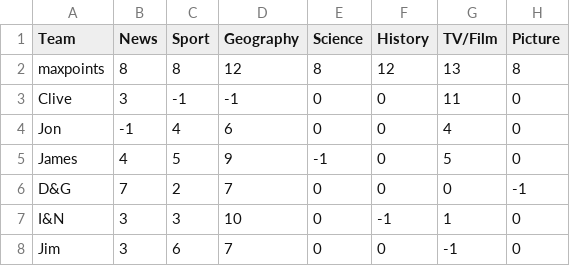
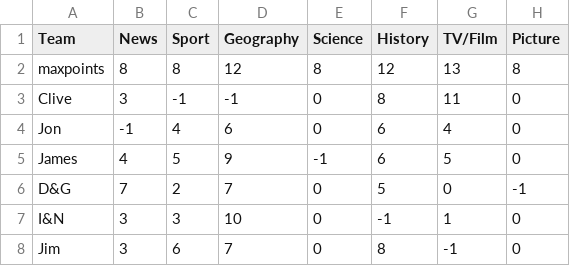
Before and after one commit to oldgit/home-quiz, a CSV file: _data/scores/d2020-06-15-T1500.csv, drawn as a sheet.

Commit message:
scores update

```diff
--- a/_data/scores/d2020-06-15-T1500.csv
+++ b/_data/scores/d2020-06-15-T1500.csv
@@ -2,7 +2,7 @@ Team,News,Sport,Geography,Science,History,TV/Film,Picture
 maxpoints,8,8,12,8,12,13,8
-Clive,3,-1,-1,0,0,11,0
-Jon,-1,4,6,0,0,4,0
-James,4,5,9,-1,0,5,0
-D&G,7,2,7,0,0,0,-1
+Clive,3,-1,-1,0,8,11,0
+Jon,-1,4,6,0,6,4,0
+James,4,5,9,-1,6,5,0
+D&G,7,2,7,0,5,0,-1
 I&N,3,3,10,0,-1,1,0
-Jim,3,6,7,0,0,-1,0
+Jim,3,6,7,0,8,-1,0
```
